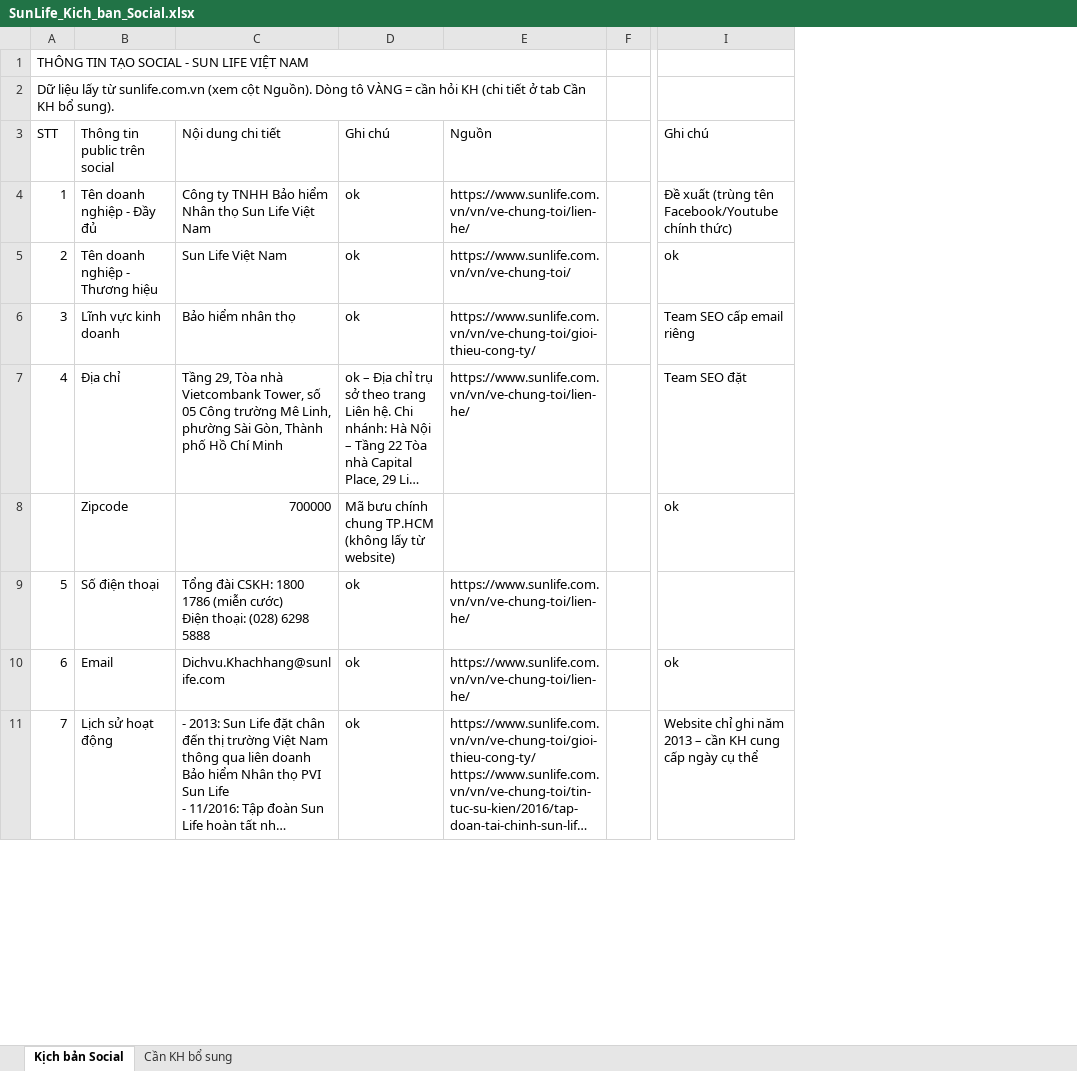
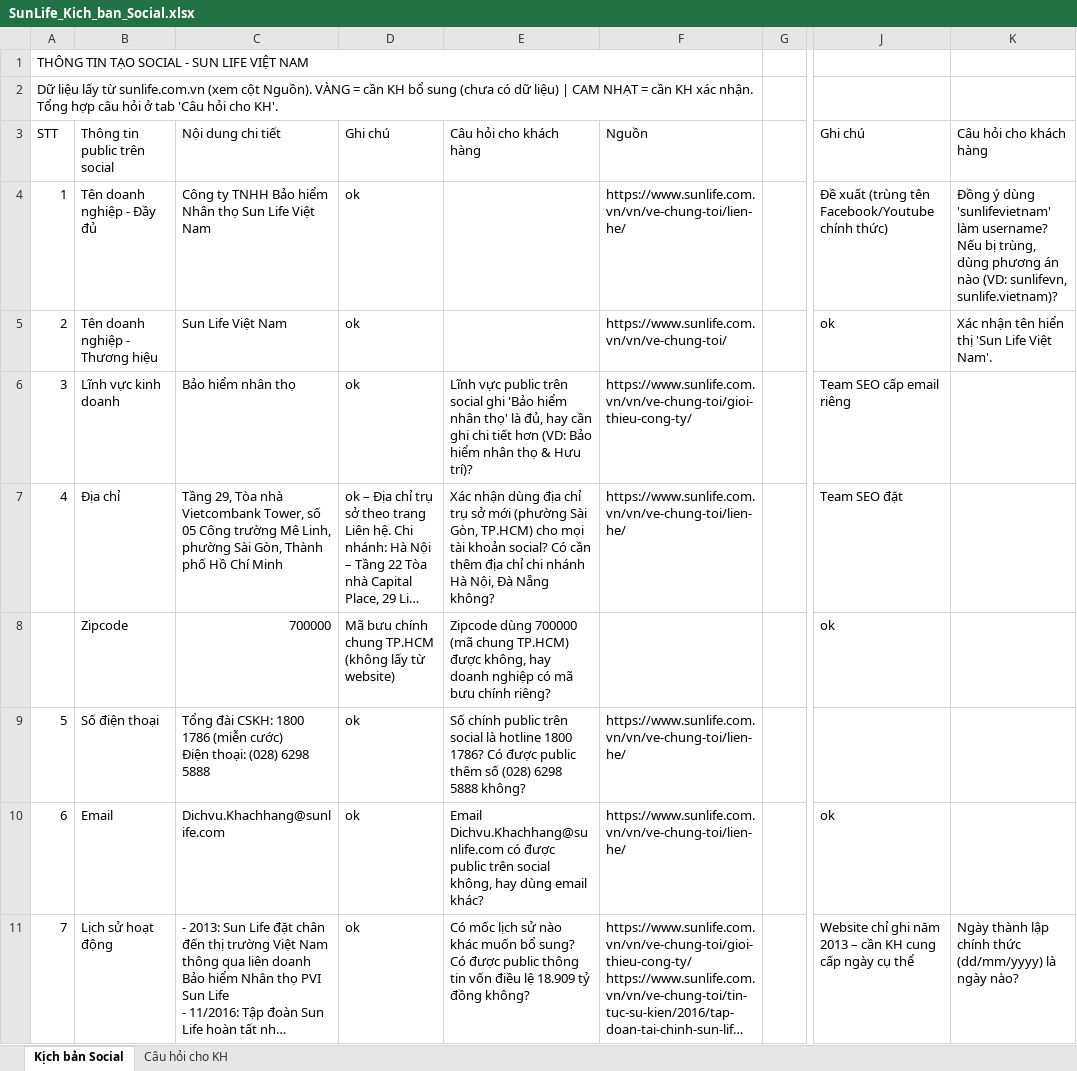
Before and after one commit to accyenthang2-hub/Trang, an Excel workbook: SunLife_Kich_ban_Social.xlsx, sheet Kịch bản Social, drawn as a sheet; only a part is shown, gaps mark what is left out; long unchanged cells end in …; values as stored, in another font and other column widths than the file's, no cell formats; the diff names each change by its address in the sheet, - before the commit and + after, or states it on an @@ line.

```diff
--- a/SunLife_Kich_ban_Social.xlsx (sheet Kịch bản Social)
+++ b/SunLife_Kich_ban_Social.xlsx (sheet Kịch bản Social)
-sheet tab: Cần KH bổ sung
+sheet tab: Câu hỏi cho KH
+column E (Câu hỏi cho khách hàng), rows 6-11: Lĩnh vực public trên social ghi 'Bảo hiểm nhân thọ' là đủ, hay cần ghi chi tiết hơn (VD: Bảo hiểm nhân thọ & Hưu trí)? | Xác nhận dùng địa chỉ trụ sở mới (phường Sài Gòn, TP.HCM) cho mọi tài khoản social? Có cần thêm địa chỉ chi nhánh Hà Nội, Đà Nẵng không? | Zipcode dùng 700000 (mã chung TP.HCM) được không, hay doanh nghiệp có mã bưu chính riêng? | Số chính public trên social là hotline 1800 1786? Có được public thêm số (028) 6298 5888 không? | Email Dichvu.Khachhang@sunlife.com có được public trên social không, hay dùng email khác? | Có mốc lịch sử nào khác muốn bổ sung? Có được public thông tin vốn điều lệ 18.909 tỷ đồng không?
+column K (Câu hỏi cho khách hàng), rows 4-11: Đồng ý dùng 'sunlifevietnam' làm username? Nếu bị trùng, dùng phương án nào (VD: sunlifevn, sunlife.vietnam)? | Xác nhận tên hiển thị 'Sun Life Việt Nam'. |  |  |  |  |  | Ngày thành lập chính thức (dd/mm/yyyy) là ngày nào?
-A2 (STT): …cột Nguồn). Dòng tô VÀNG = cần hỏi KH (chi tiết ở tab Cần KH bổ sung).
+A2 (STT): …cột Nguồn). VÀNG = cần KH bổ sung (chưa có dữ liệu) | CAM NHẠT = cần KH xác nhận. Tổng hợp câu hỏi ở tab 'Câu hỏi cho KH'.
```
Also changed, not shown: sheet Câu hỏi cho KH, cell formats.
